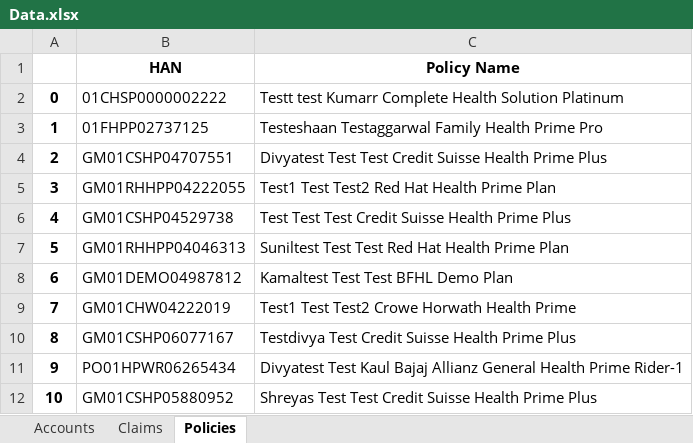
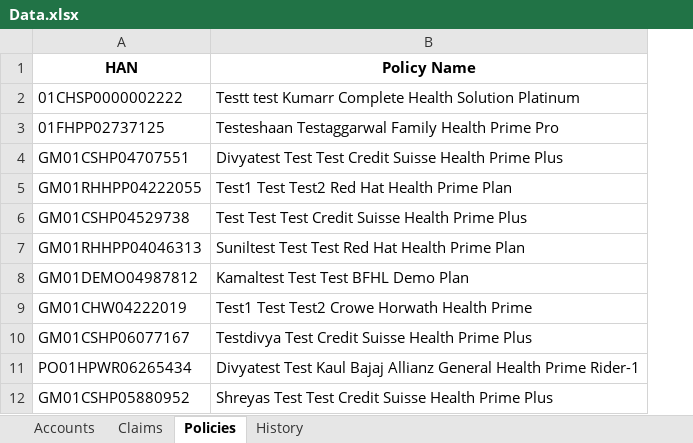
Before and after one commit to aarin13/FastAPiCustomerData, an Excel workbook: Data.xlsx, sheet Policies, drawn as a sheet; only a part is shown; values as stored, in another font and other column widths than the file's, no borders; the diff names each change by its address in the sheet, - before the commit and + after, or states it on an @@ line.

```diff
--- a/Data.xlsx (sheet Policies)
+++ b/Data.xlsx (sheet Policies)
+sheet tab: History
-column A, rows 2-12: 0 | 1 | 2 | 3 | 4 | 5 | 6 | 7 | 8 | 9 | 10
```
Also changed, not shown: sheet Accounts, sheet Claims, 2 other files.
